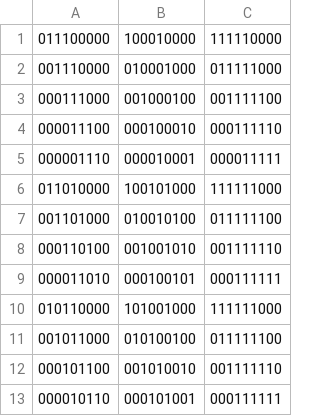
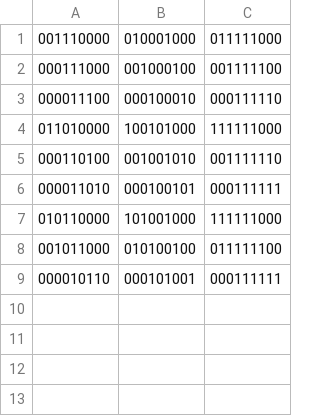
Before and after one commit to solkaze/gomoku_cpp, a CSV file: data/three_open_mask.csv (was data/threeMask.csv), drawn as a sheet.

```diff
--- a/data/threeMask.csv
+++ b/data/three_open_mask.csv
@@ -1,2 +1 @@
-011100000,100010000,111110000
 001110000,010001000,011111000
@@ -4,5 +3,3 @@
 000011100,000100010,000111110
-000001110,000010001,000011111
 011010000,100101000,111111000
-001101000,010010100,011111100
 000110100,001001010,001111110
@@ -11,3 +8,2 @@
 001011000,010100100,011111100
-000101100,001010010,001111110
 000010110,000101001,000111111
```
Also changed, not shown: 18 other files.
